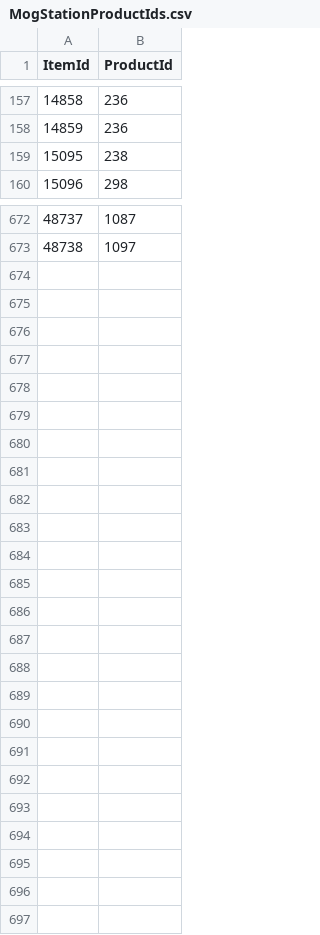
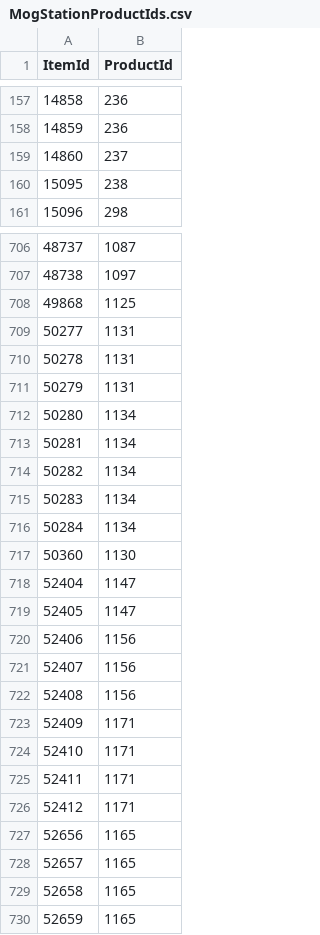
Before and after one commit to Primov1x/GlamSource, a CSV file: GlamSource.Core/LuminaSupplemental/MogStationProductIds.csv, drawn as a sheet; only a part is shown, gaps mark what is left out; the diff covers the shown part only.

```diff
--- a/GlamSource.Core/LuminaSupplemental/MogStationProductIds.csv
+++ b/GlamSource.Core/LuminaSupplemental/MogStationProductIds.csv
@@ -158,2 +158,3 @@ ItemId,ProductId
 14859,236
+14860,237
 15095,238
@@ -673 +707,24 @@ ItemId,ProductId
 48738,1097
+49868,1125
+50277,1131
+50278,1131
+50279,1131
+50280,1134
+50281,1134
+50282,1134
+50283,1134
+50284,1134
+50360,1130
+52404,1147
+52405,1147
+52406,1156
+52407,1156
+52408,1156
+52409,1171
+52410,1171
+52411,1171
+52412,1171
+52656,1165
+52657,1165
+52658,1165
+52659,1165
```
Also changed, not shown: 33 added rows elsewhere in this file, 5 other files.
